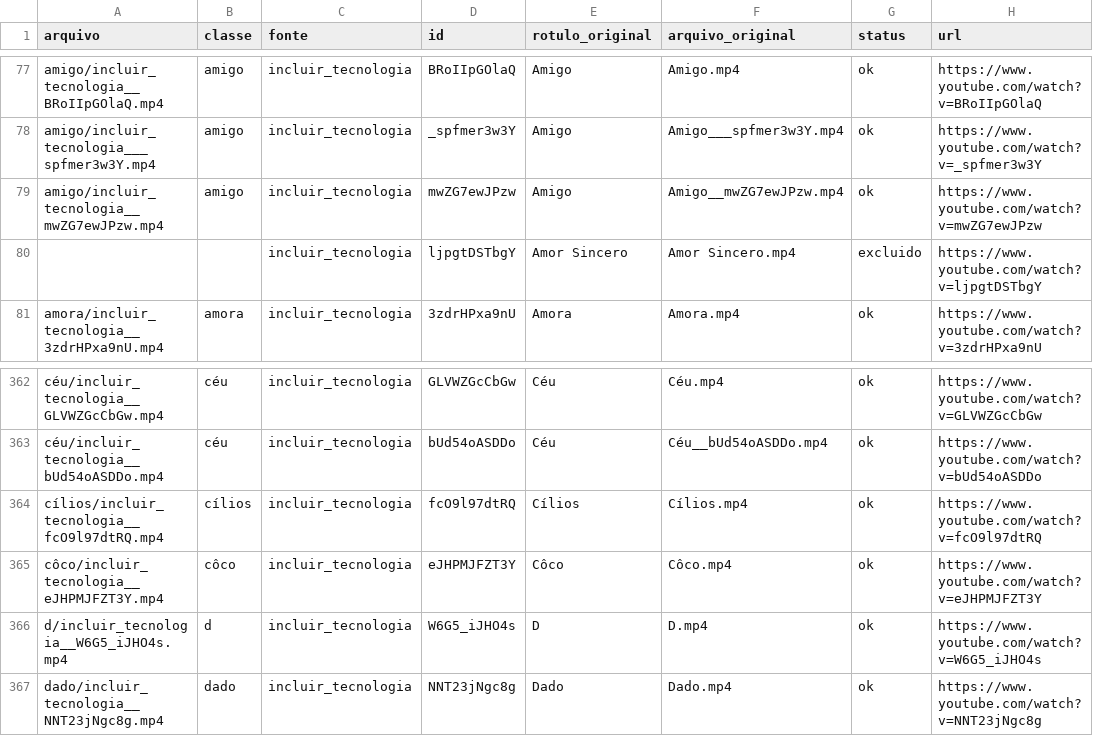
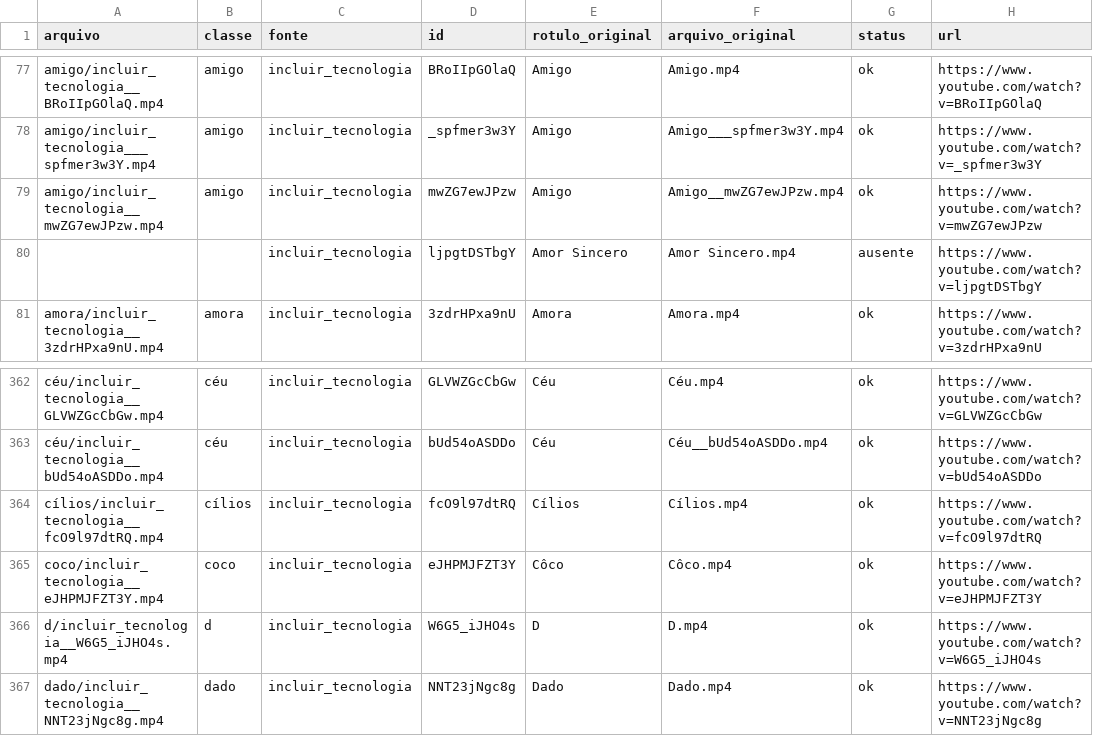
Before and after one commit to PiedroRockembach/libras_simples, a CSV file: dados/manifestos/incluir_tecnologia.csv, drawn as a sheet; only a part is shown, gaps mark what is left out; the diff names each change by its address in the sheet, - before the commit and + after, or states it on an @@ line.

```diff
--- a/dados/manifestos/incluir_tecnologia.csv
+++ b/dados/manifestos/incluir_tecnologia.csv
-G80 (status): excluido
+G80 (status): ausente
-A365 (arquivo): côco/incluir_tecnologia__eJHPMJFZT3Y.mp4
+A365 (arquivo): coco/incluir_tecnologia__eJHPMJFZT3Y.mp4
-B365 (classe): côco
+B365 (classe): coco
```
Also changed, not shown: 12 other files.
